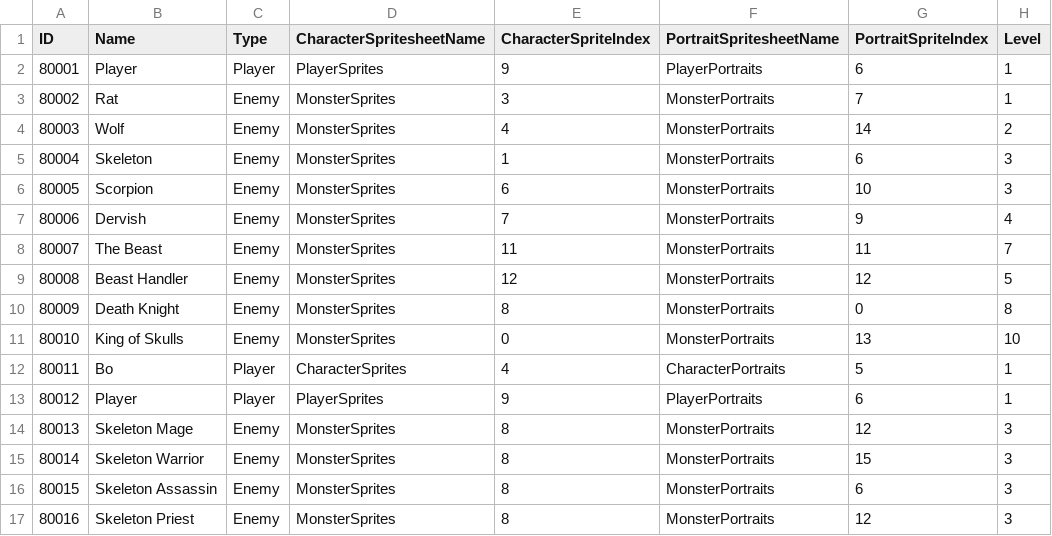
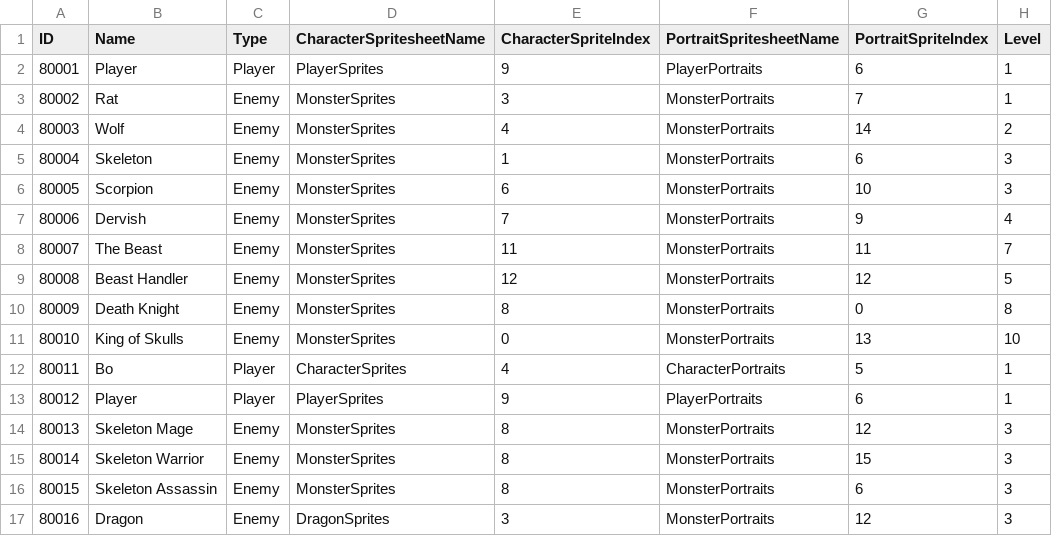
Before and after one commit to tdonlan/UnityRPG, a CSV file: Assets/Resources/Data/GameCharacters.csv, drawn as a sheet; only a part is shown; the diff names each change by its address in the sheet, - before the commit and + after, or states it on an @@ line.

Commit message:
Added large sprites, highlight on select

```diff
--- a/Assets/Resources/Data/GameCharacters.csv
+++ b/Assets/Resources/Data/GameCharacters.csv
-B17 (Name): Skeleton Priest
+B17 (Name): Dragon
-D17 (CharacterSpritesheetName): MonsterSprites
+D17 (CharacterSpritesheetName): DragonSprites
-E17 (CharacterSpriteIndex): 8
+E17 (CharacterSpriteIndex): 3
```
Also changed, not shown: 4 other files.
